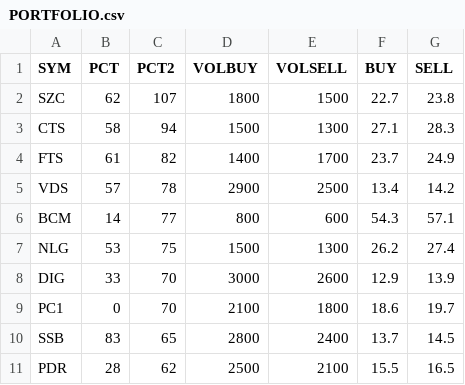
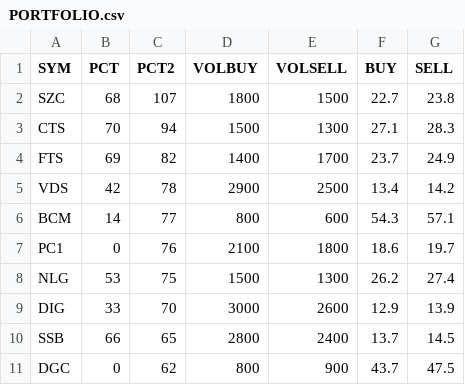
Before and after one commit to cali-invest/portfolio-live, a CSV file: data/PORTFOLIO.csv, drawn as a sheet.

```diff
--- a/data/PORTFOLIO.csv
+++ b/data/PORTFOLIO.csv
@@ -1,11 +1,11 @@
 SYM,PCT,PCT2,VOLBUY,VOLSELL,BUY,SELL
-SZC,62,107,1800,1500,22.7,23.8
-CTS,58,94,1500,1300,27.1,28.3
-FTS,61,82,1400,1700,23.7,24.9
-VDS,57,78,2900,2500,13.4,14.2
+SZC,68,107,1800,1500,22.7,23.8
+CTS,70,94,1500,1300,27.1,28.3
+FTS,69,82,1400,1700,23.7,24.9
+VDS,42,78,2900,2500,13.4,14.2
 BCM,14,77,800,600,54.3,57.1
+PC1,0,76,2100,1800,18.6,19.7
 NLG,53,75,1500,1300,26.2,27.4
 DIG,33,70,3000,2600,12.9,13.9
-PC1,0,70,2100,1800,18.6,19.7
-SSB,83,65,2800,2400,13.7,14.5
-PDR,28,62,2500,2100,15.5,16.5
+SSB,66,65,2800,2400,13.7,14.5
+DGC,0,62,800,900,43.7,47.5
```
Also changed, not shown: data/CMD.csv, data/CMD2.csv, 2 other files.
